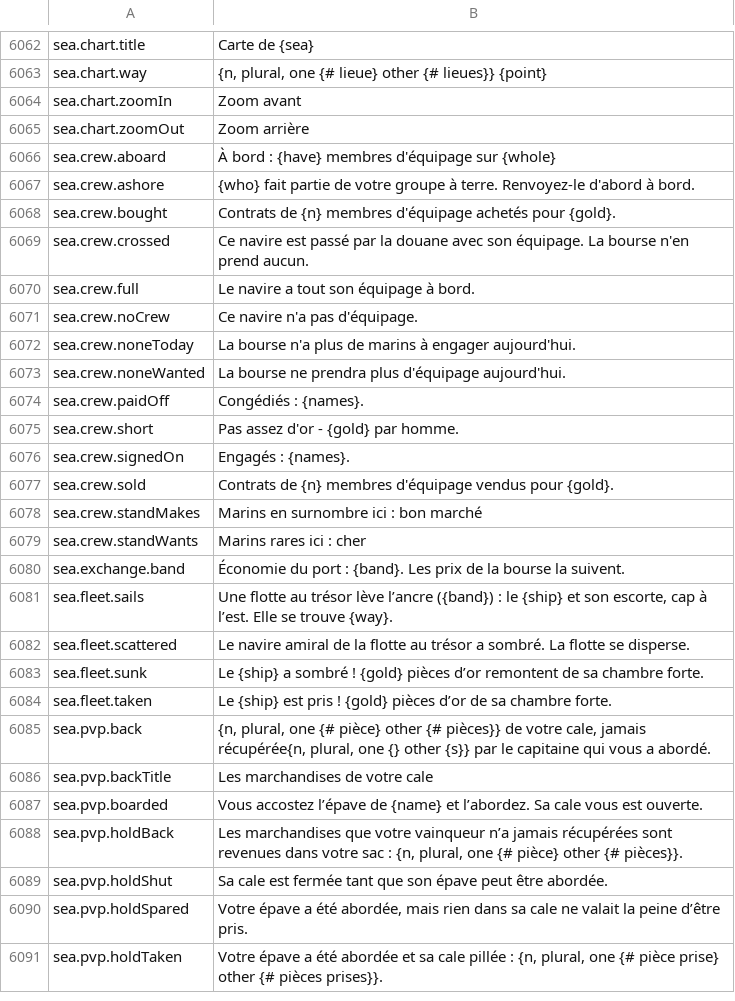
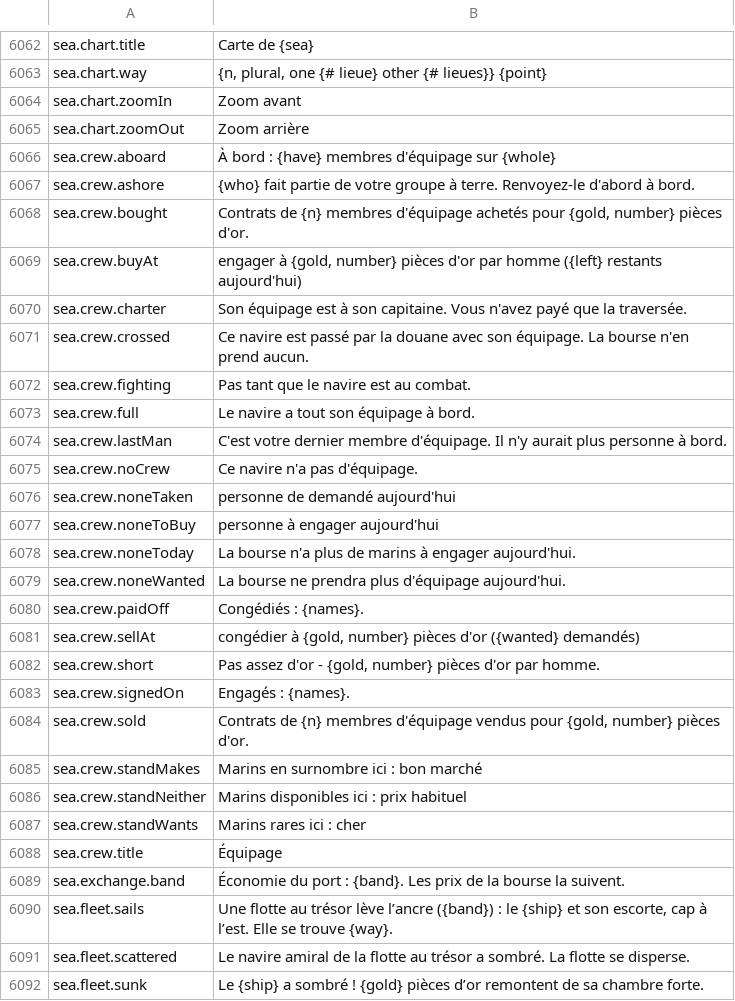
Before and after one commit to Hazerre/daggerfall-js-source, a CSV file: locales/fr/Port_Strings.csv, drawn as a sheet; only a part is shown, gaps mark what is left out; the shorter side is filled out with more unchanged rows.

```diff
--- a/locales/fr/Port_Strings.csv
+++ b/locales/fr/Port_Strings.csv
@@ -6069,6 +6069,12 @@ sea.crew.aboard,"À bord : {have} membres d'équipage sur {whole}"
 sea.crew.ashore,"{who} fait partie de votre groupe à terre. Renvoyez-le d'abord à bord."
-sea.crew.bought,"Contrats de {n} membres d'équipage achetés pour {gold}."
+sea.crew.bought,"Contrats de {n} membres d'équipage achetés pour {gold, number} pièces d'or."
+sea.crew.buyAt,"engager à {gold, number} pièces d'or par homme ({left} restants aujourd'hui)"
+sea.crew.charter,"Son équipage est à son capitaine. Vous n'avez payé que la traversée."
 sea.crew.crossed,"Ce navire est passé par la douane avec son équipage. La bourse n'en prend aucun."
+sea.crew.fighting,"Pas tant que le navire est au combat."
 sea.crew.full,"Le navire a tout son équipage à bord."
+sea.crew.lastMan,"C'est votre dernier membre d'équipage. Il n'y aurait plus personne à bord."
 sea.crew.noCrew,"Ce navire n'a pas d'équipage."
+sea.crew.noneTaken,"personne de demandé aujourd'hui"
+sea.crew.noneToBuy,"personne à engager aujourd'hui"
 sea.crew.noneToday,"La bourse n'a plus de marins à engager aujourd'hui."
@@ -6076,7 +6082,10 @@ sea.crew.noneWanted,"La bourse ne prendra plus d'équipage aujourd'hui."
 sea.crew.paidOff,"Congédiés : {names}."
-sea.crew.short,"Pas assez d'or - {gold} par homme."
+sea.crew.sellAt,"congédier à {gold, number} pièces d'or ({wanted} demandés)"
+sea.crew.short,"Pas assez d'or - {gold, number} pièces d'or par homme."
 sea.crew.signedOn,"Engagés : {names}."
-sea.crew.sold,"Contrats de {n} membres d'équipage vendus pour {gold}."
+sea.crew.sold,"Contrats de {n} membres d'équipage vendus pour {gold, number} pièces d'or."
 sea.crew.standMakes,"Marins en surnombre ici : bon marché"
+sea.crew.standNeither,"Marins disponibles ici : prix habituel"
 sea.crew.standWants,"Marins rares ici : cher"
+sea.crew.title,"Équipage"
 sea.exchange.band,"Économie du port : {band}. Les prix de la bourse la suivent."
```
Also changed, not shown: locales/bg/Port_Strings.csv, locales/el/Port_Strings.csv, 57 other files.
